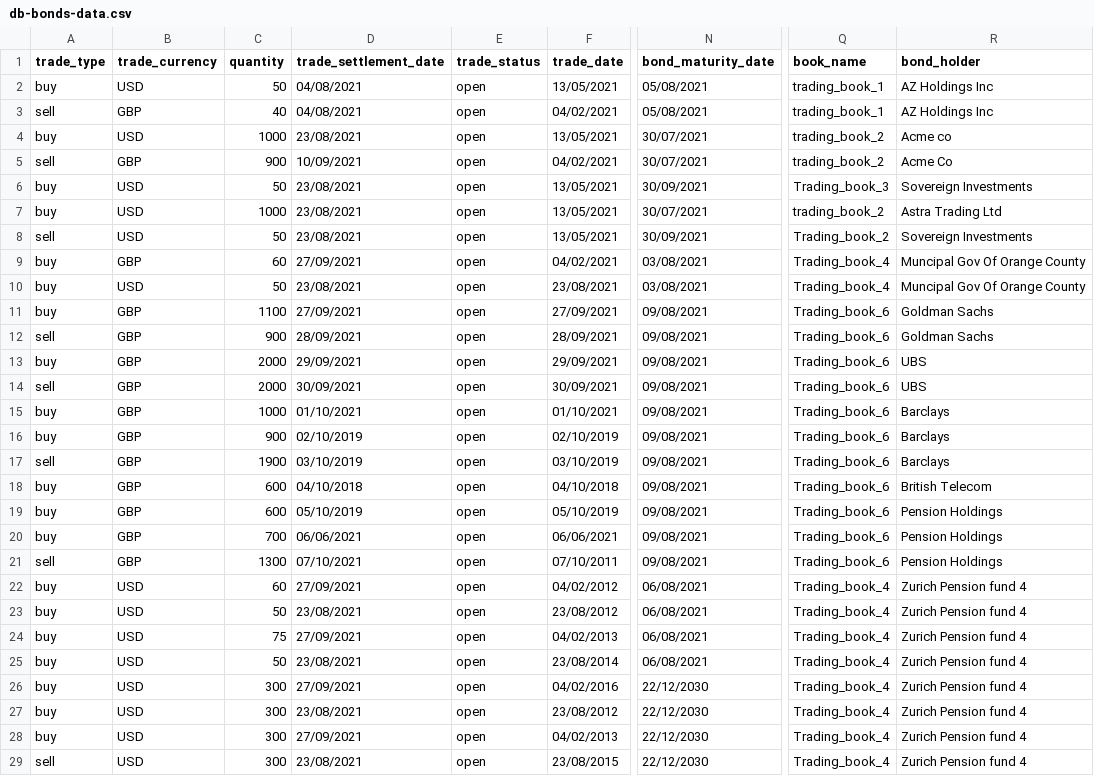
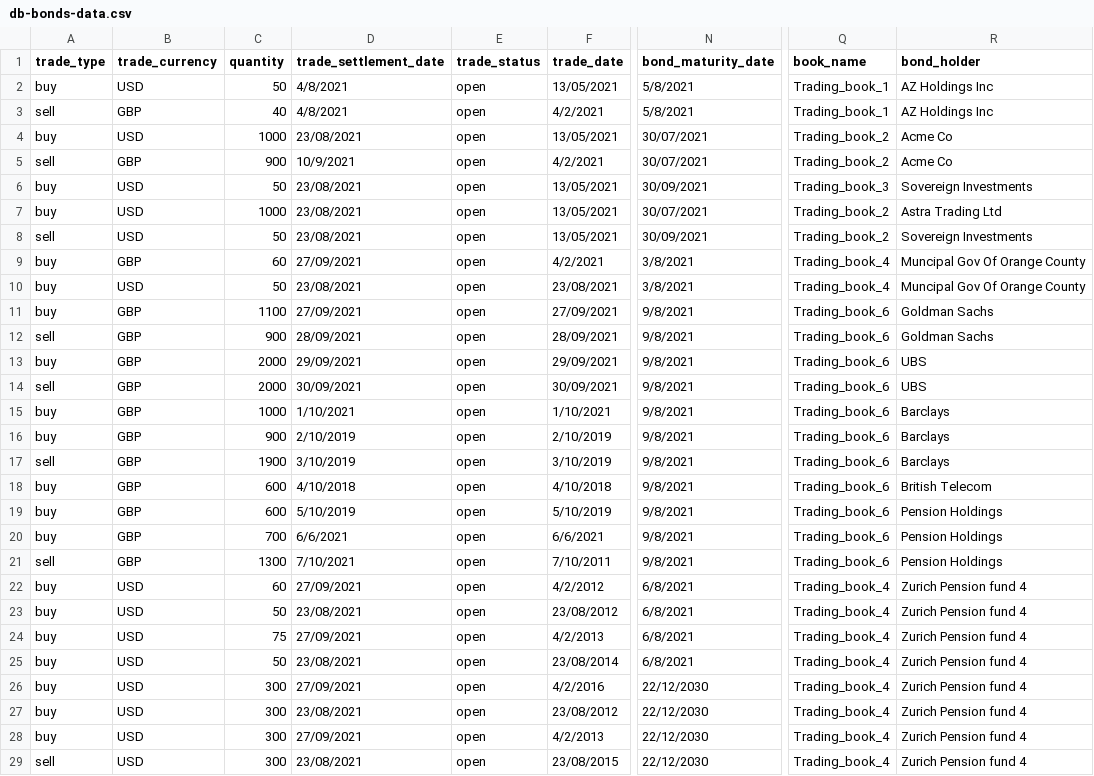
Before and after one commit to stream2stream/arrakis_v3, a CSV file: java-api/src/main/resources/db-bonds-data.csv, drawn as a sheet; only a part is shown, gaps mark what is left out; the diff names each change by its address in the sheet, - before the commit and + after, or states it on an @@ line.

Commit message:
Modified db-bonds-data.csv again

```diff
--- a/java-api/src/main/resources/db-bonds-data.csv
+++ b/java-api/src/main/resources/db-bonds-data.csv
-D2:D3 (trade_settlement_date): 04/08/2021
+D2:D3 (trade_settlement_date): 4/8/2021
-N2:N3 (bond_maturity_date): 05/08/2021
+N2:N3 (bond_maturity_date): 5/8/2021
-Q2:Q3 (book_name): trading_book_1
+Q2:Q3 (book_name): Trading_book_1
-F3 (trade_date): 04/02/2021
+F3 (trade_date): 4/2/2021
-Q4:Q5 (book_name): trading_book_2
+Q4:Q5 (book_name): Trading_book_2
-R4 (bond_holder): Acme co
+R4 (bond_holder): Acme Co
-D5 (trade_settlement_date): 10/09/2021
+D5 (trade_settlement_date): 10/9/2021
-F5 (trade_date): 04/02/2021
+F5 (trade_date): 4/2/2021
-Q7 (book_name): trading_book_2
+Q7 (book_name): Trading_book_2
-F9 (trade_date): 04/02/2021
+F9 (trade_date): 4/2/2021
-N9:N10 (bond_maturity_date): 03/08/2021
+N9:N10 (bond_maturity_date): 3/8/2021
-N11:N21 (bond_maturity_date): 09/08/2021
+N11:N21 (bond_maturity_date): 9/8/2021
-D15 (trade_settlement_date): 01/10/2021
+D15 (trade_settlement_date): 1/10/2021
-F15 (trade_date): 01/10/2021
+F15 (trade_date): 1/10/2021
-D16 (trade_settlement_date): 02/10/2019
+D16 (trade_settlement_date): 2/10/2019
-F16 (trade_date): 02/10/2019
+F16 (trade_date): 2/10/2019
-D17 (trade_settlement_date): 03/10/2019
+D17 (trade_settlement_date): 3/10/2019
-F17 (trade_date): 03/10/2019
+F17 (trade_date): 3/10/2019
-D18 (trade_settlement_date): 04/10/2018
+D18 (trade_settlement_date): 4/10/2018
-F18 (trade_date): 04/10/2018
+F18 (trade_date): 4/10/2018
-D19 (trade_settlement_date): 05/10/2019
+D19 (trade_settlement_date): 5/10/2019
-F19 (trade_date): 05/10/2019
+F19 (trade_date): 5/10/2019
-D20 (trade_settlement_date): 06/06/2021
+D20 (trade_settlement_date): 6/6/2021
-F20 (trade_date): 06/06/2021
+F20 (trade_date): 6/6/2021
-D21 (trade_settlement_date): 07/10/2021
+D21 (trade_settlement_date): 7/10/2021
-F21 (trade_date): 07/10/2011
+F21 (trade_date): 7/10/2011
-F22 (trade_date): 04/02/2012
+F22 (trade_date): 4/2/2012
-N22:N25 (bond_maturity_date): 06/08/2021
+N22:N25 (bond_maturity_date): 6/8/2021
-F24 (trade_date): 04/02/2013
+F24 (trade_date): 4/2/2013
-F26 (trade_date): 04/02/2016
+F26 (trade_date): 4/2/2016
-F28 (trade_date): 04/02/2013
+F28 (trade_date): 4/2/2013
```
Also changed, not shown: 2 other files.
